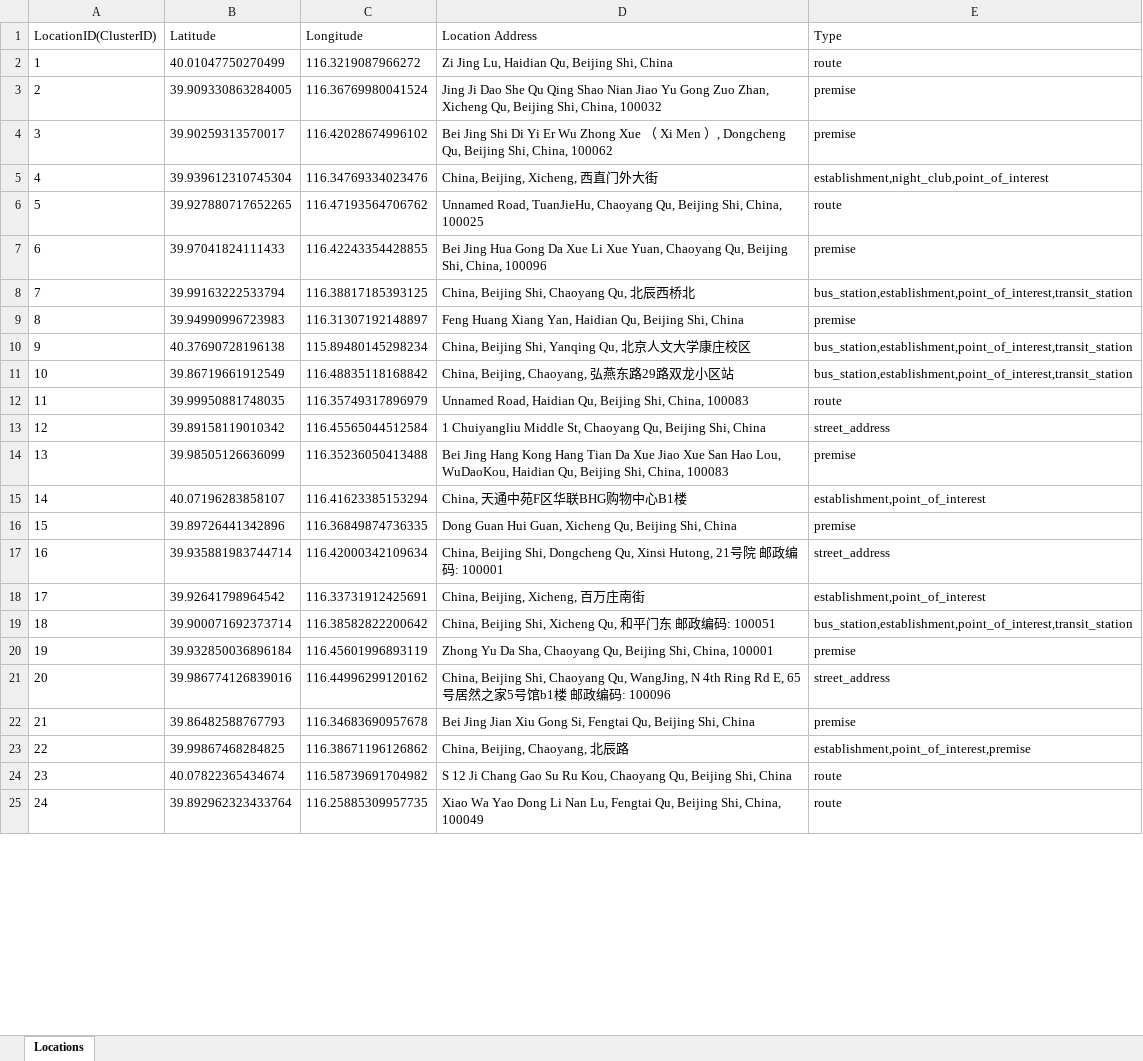
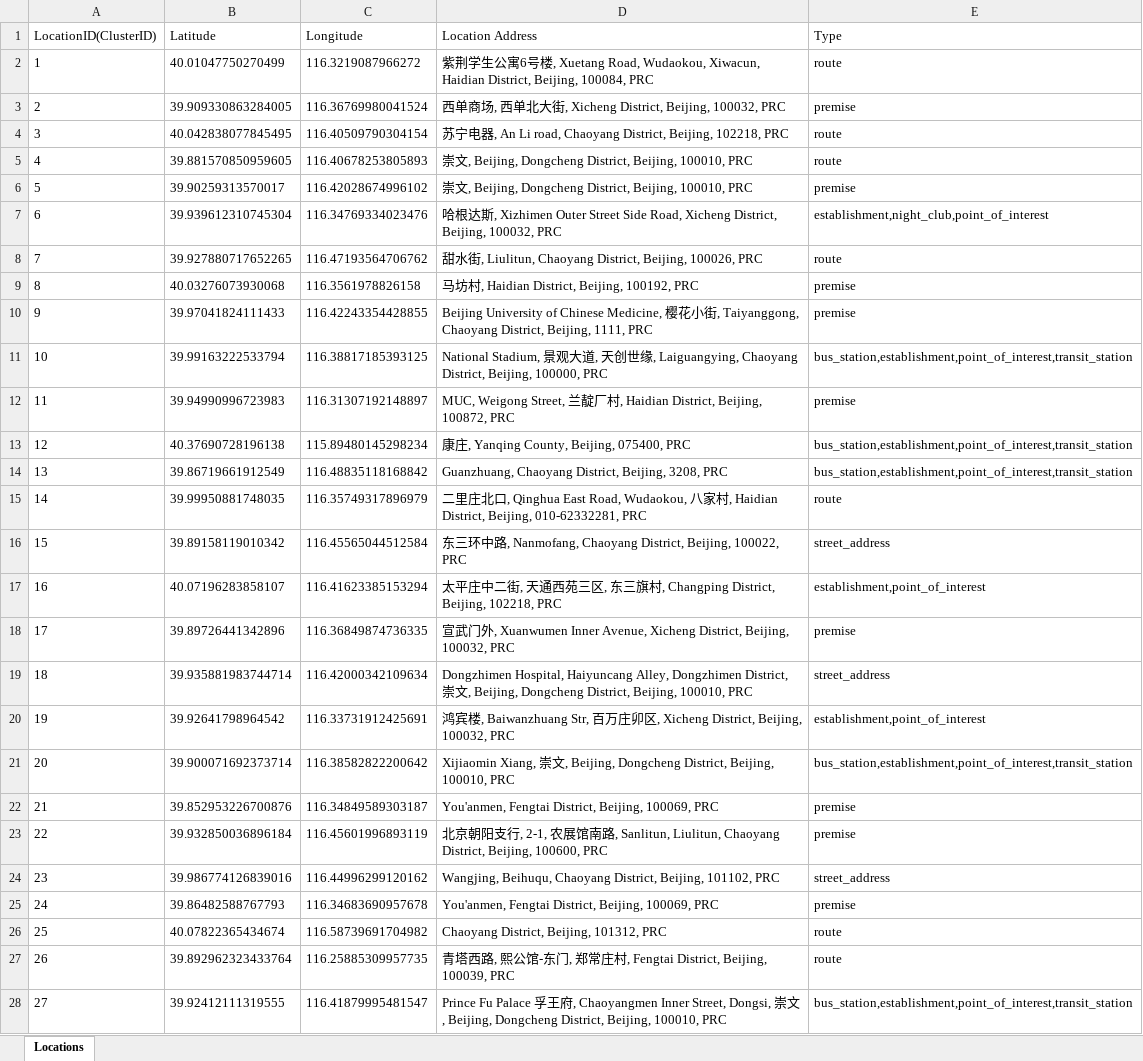
Before and after one commit to pradeep-mehra5/location_correlation, an Excel workbook: locations.xlsx, sheet Locations, drawn as a sheet; only a part is shown; values as stored, in another font and other column widths than the file's, no borders; removed rows and columns are numbered as before the commit, all else as after; the diff covers the shown part only; the diff names each change by its address in the sheet, - before the commit and + after, or states it on an @@ line.

```diff
--- a/locations.xlsx (sheet Locations)
+++ b/locations.xlsx (sheet Locations)
-D2 (Location Address): Zi Jing Lu, Haidian Qu, Beijing Shi, China
+D2 (Location Address): 紫荆学生公寓6号楼, Xuetang Road, Wudaokou, Xiwacun, Haidian District, Beijing, 100084, PRC
-D3 (Location Address): Jing Ji Dao She Qu Qing Shao Nian Jiao Yu Gong Zuo Zhan, Xicheng Qu, Beijing Shi, China, 100032
+D3 (Location Address): 西单商场, 西单北大街, Xicheng District, Beijing, 100032, PRC
+row 4: 3 | 40.042838077845495 | 116.40509790304154 | 苏宁电器, An Li road, Chaoyang District, Beijing, 102218, PRC | route
+row 5: 4 | 39.881570850959605 | 116.40678253805893 | 崇文, Beijing, Dongcheng District, Beijing, 100010, PRC | route
@@ column A (LocationID(ClusterID)) renumbered between rows 6 and 271 @@
-D6 (Location Address): Bei Jing Shi Di Yi Er Wu Zhong Xue （ Xi Men ）, Dongcheng Qu, Beijing Shi, China, 100062
+D6 (Location Address): 崇文, Beijing, Dongcheng District, Beijing, 100010, PRC
-D7 (Location Address): China, Beijing, Xicheng, 西直门外大街
+D7 (Location Address): 哈根达斯, Xizhimen Outer Street Side Road, Xicheng District, Beijing, 100032, PRC
-D8 (Location Address): Unnamed Road, TuanJieHu, Chaoyang Qu, Beijing Shi, China, 100025
+D8 (Location Address): 甜水街, Liulitun, Chaoyang District, Beijing, 100026, PRC
+row 9: 8 | 40.03276073930068 | 116.3561978826158 | 马坊村, Haidian District, Beijing, 100192, PRC | premise
-D10 (Location Address): Bei Jing Hua Gong Da Xue Li Xue Yuan, Chaoyang Qu, Beijing Shi, China, 100096
+D10 (Location Address): Beijing University of Chinese Medicine, 樱花小街, Taiyanggong, Chaoyang District, Beijing, 1111, PRC
-D11 (Location Address): China, Beijing Shi, Chaoyang Qu, 北辰西桥北
+D11 (Location Address): National Stadium, 景观大道, 天创世缘, Laiguangying, Chaoyang District, Beijing, 100000, PRC
-D12 (Location Address): Feng Huang Xiang Yan, Haidian Qu, Beijing Shi, China
+D12 (Location Address): MUC, Weigong Street, 兰靛厂村, Haidian District, Beijing, 100872, PRC
-D13 (Location Address): China, Beijing Shi, Yanqing Qu, 北京人文大学康庄校区
+D13 (Location Address): 康庄, Yanqing County, Beijing, 075400, PRC
-D14 (Location Address): China, Beijing, Chaoyang, 弘燕东路29路双龙小区站
+D14 (Location Address): Guanzhuang, Chaoyang District, Beijing, 3208, PRC
-D15 (Location Address): Unnamed Road, Haidian Qu, Beijing Shi, China, 100083
+D15 (Location Address): 二里庄北口, Qinghua East Road, Wudaokou, 八家村, Haidian District, Beijing, 010-62332281, PRC
-D16 (Location Address): 1 Chuiyangliu Middle St, Chaoyang Qu, Beijing Shi, China
+D16 (Location Address): 东三环中路, Nanmofang, Chaoyang District, Beijing, 100022, PRC
-row 14: 13 | 39.98505126636099 | 116.35236050413488 | Bei Jing Hang Kong Hang Tian Da Xue Jiao Xue San Hao Lou, WuDaoKou, Haidian Qu, Beijing Shi, China, 100083 | premise
-D17 (Location Address): China, 天通中苑F区华联BHG购物中心B1楼
+D17 (Location Address): 太平庄中二街, 天通西苑三区, 东三旗村, Changping District, Beijing, 102218, PRC
-D18 (Location Address): Dong Guan Hui Guan, Xicheng Qu, Beijing Shi, China
+D18 (Location Address): 宣武门外, Xuanwumen Inner Avenue, Xicheng District, Beijing, 100032, PRC
-D19 (Location Address): China, Beijing Shi, Dongcheng Qu, Xinsi Hutong, 21号院 邮政编码: 100001
+D19 (Location Address): Dongzhimen Hospital, Haiyuncang Alley, Dongzhimen District, 崇文, Beijing, Dongcheng District, Beijing, 100010, PRC
-D20 (Location Address): China, Beijing, Xicheng, 百万庄南街
+D20 (Location Address): 鸿宾楼, Baiwanzhuang Str, 百万庄卯区, Xicheng District, Beijing, 100032, PRC
-D21 (Location Address): China, Beijing Shi, Xicheng Qu, 和平门东 邮政编码: 100051
+D21 (Location Address): Xijiaomin Xiang, 崇文, Beijing, Dongcheng District, Beijing, 100010, PRC
+row 22: 21 | 39.852953226700876 | 116.34849589303187 | You'anmen, Fengtai District, Beijing, 100069, PRC | premise
-D23 (Location Address): Zhong Yu Da Sha, Chaoyang Qu, Beijing Shi, China, 100001
+D23 (Location Address): 北京朝阳支行, 2-1, 农展馆南路, Sanlitun, Liulitun, Chaoyang District, Beijing, 100600, PRC
-D24 (Location Address): China, Beijing Shi, Chaoyang Qu, WangJing, N 4th Ring Rd E, 65号居然之家5号馆b1楼 邮政编码: 100096
+D24 (Location Address): Wangjing, Beihuqu, Chaoyang District, Beijing, 101102, PRC
-D25 (Location Address): Bei Jing Jian Xiu Gong Si, Fengtai Qu, Beijing Shi, China
+D25 (Location Address): You'anmen, Fengtai District, Beijing, 100069, PRC
-row 23: 22 | 39.99867468284825 | 116.38671196126862 | China, Beijing, Chaoyang, 北辰路 | establishment,point_of_interest,premise
-D26 (Location Address): S 12 Ji Chang Gao Su Ru Kou, Chaoyang Qu, Beijing Shi, China
+D26 (Location Address): Chaoyang District, Beijing, 101312, PRC
-D27 (Location Address): Xiao Wa Yao Dong Li Nan Lu, Fengtai Qu, Beijing Shi, China, 100049
+D27 (Location Address): 青塔西路, 熙公馆-东门, 郑常庄村, Fengtai District, Beijing, 100039, PRC
+row 28: 27 | 39.92412111319555 | 116.41879995481547 | Prince Fu Palace 孚王府, Chaoyangmen Inner Street, Dongsi, 崇文, Beijing, Dongcheng District, Beijing, 100010, PRC | bus_station,establishment,point_of_interest,transit_station
```
Also changed, not shown: 209 added rows, 42 removed rows and 84 edited cells elsewhere in this sheet, Correlation.xlsx, Type_Correlation.xlsx, 9 other files.
